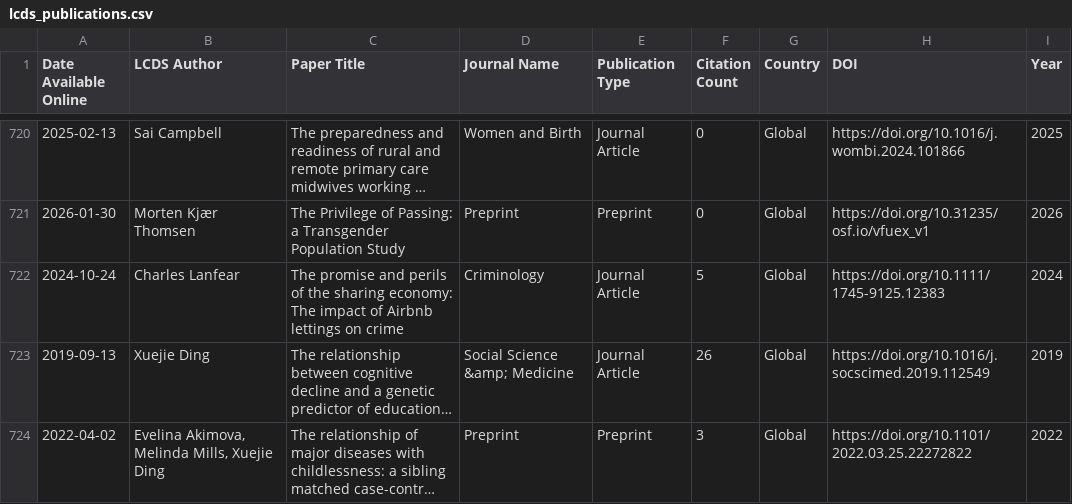
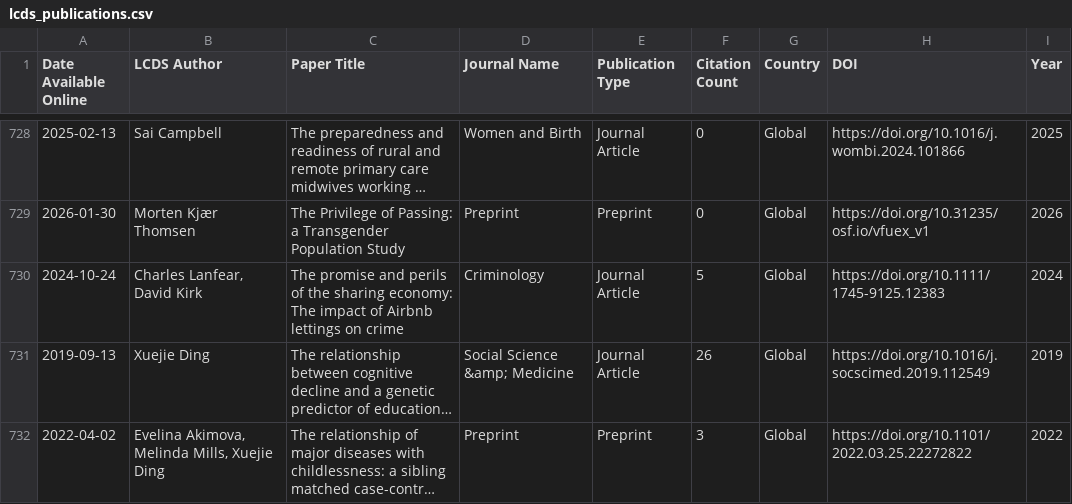
Before and after one commit to shamshxis/lcds-pubstracker, a CSV file: data/lcds_publications.csv, drawn as a sheet; only a part is shown, gaps mark what is left out; long unchanged cells end in …; addresses are those after the commit; the diff covers the shown part only; the diff names each change by its address in the sheet, - before the commit and + after, or states it on an @@ line.

```diff
--- a/data/lcds_publications.csv
+++ b/data/lcds_publications.csv
-B730 (LCDS Author): Charles Lanfear
+B730 (LCDS Author): Charles Lanfear, David Kirk
```
Also changed, not shown: 9 added rows and 10 edited cells elsewhere in this file.
